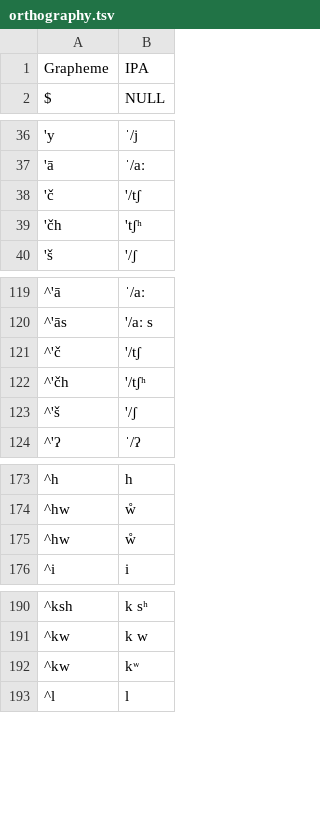
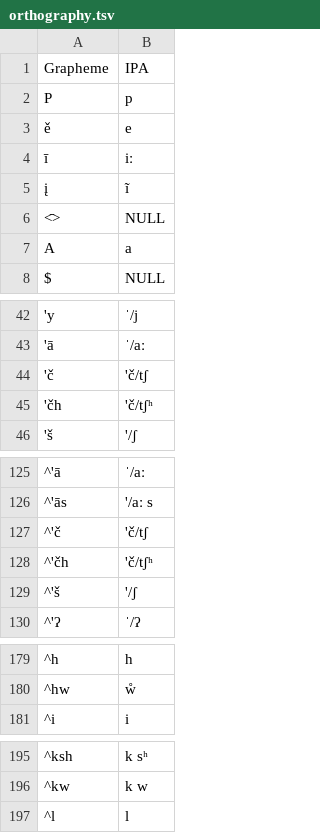
Before and after one commit to lexibank/halenepal, a TSV file: etc/orthography.tsv, drawn as a sheet; only a part is shown, gaps mark what is left out; removed rows and columns are numbered as before the commit, all else as after; the diff covers the shown part only; the diff names each change by its address in the sheet, - before the commit and + after, or states it on an @@ line.

```diff
--- a/etc/orthography.tsv
+++ b/etc/orthography.tsv
+row 2: P | p
+row 3: ě | e
+row 4: ī | iː
+row 5: į | ĩ
+row 6: <̄> | NULL
+row 7: A | a
-B44: '/tʃ
+B44: 'č/tʃ
-B45: 'tʃʰ
+B45: 'č/tʃʰ
-B127: '/tʃ
+B127: 'č/tʃ
-B128: '/tʃʰ
+B128: 'č/tʃʰ
-row 175: ^hw | ẘ
-row 192: ^kw | kʷ
```
Also changed, not shown: 1 added row and 4 edited cells elsewhere in this file, 8 other files.
